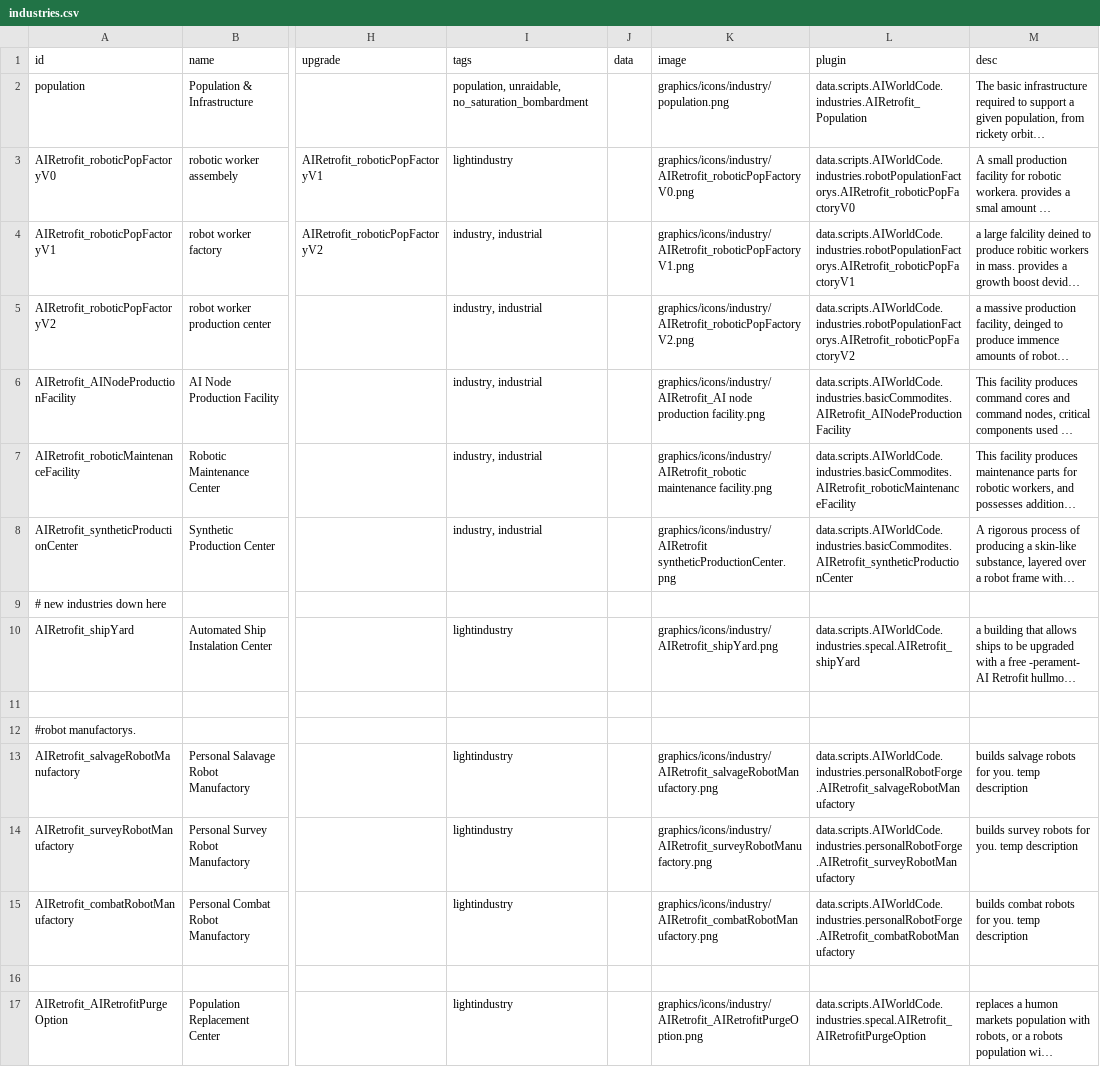
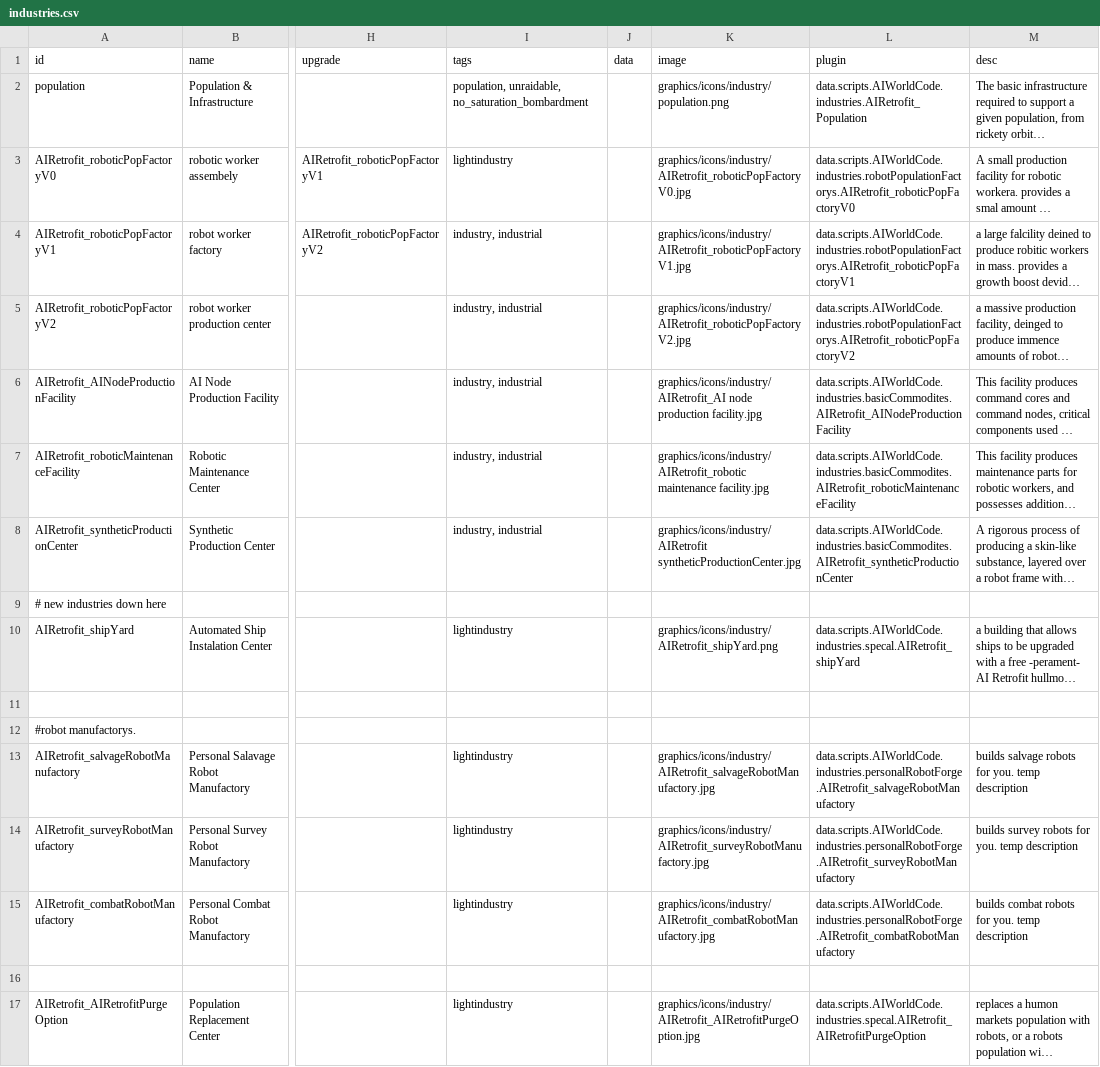
Before and after one commit to Alaricdragon/AIRetrofits, a CSV file: data/campaign/industries.csv, drawn as a sheet; only a part is shown, gaps mark what is left out; long unchanged cells end in …; the diff names each change by its address in the sheet, - before the commit and + after, or states it on an @@ line.

Commit message:
images

```diff
--- a/data/campaign/industries.csv
+++ b/data/campaign/industries.csv
-K3 (image): graphics/icons/industry/AIRetrofit_roboticPopFactoryV0.png
+K3 (image): graphics/icons/industry/AIRetrofit_roboticPopFactoryV0.jpg
-K4 (image): graphics/icons/industry/AIRetrofit_roboticPopFactoryV1.png
+K4 (image): graphics/icons/industry/AIRetrofit_roboticPopFactoryV1.jpg
-K5 (image): graphics/icons/industry/AIRetrofit_roboticPopFactoryV2.png
+K5 (image): graphics/icons/industry/AIRetrofit_roboticPopFactoryV2.jpg
-K6 (image): …node production facility.png
+K6 (image): …node production facility.jpg
-K7 (image): graphics/icons/industry/AIRetrofit_robotic maintenance facility.png
+K7 (image): graphics/icons/industry/AIRetrofit_robotic maintenance facility.jpg
-K8 (image): graphics/icons/industry/AIRetrofit syntheticProductionCenter.png
+K8 (image): graphics/icons/industry/AIRetrofit syntheticProductionCenter.jpg
-K13 (image): graphics/icons/industry/AIRetrofit_salvageRobotManufactory.png
+K13 (image): graphics/icons/industry/AIRetrofit_salvageRobotManufactory.jpg
-K14 (image): graphics/icons/industry/AIRetrofit_surveyRobotManufactory.png
+K14 (image): graphics/icons/industry/AIRetrofit_surveyRobotManufactory.jpg
-K15 (image): graphics/icons/industry/AIRetrofit_combatRobotManufactory.png
+K15 (image): graphics/icons/industry/AIRetrofit_combatRobotManufactory.jpg
-K17 (image): graphics/icons/industry/AIRetrofit_AIRetrofitPurgeOption.png
+K17 (image): graphics/icons/industry/AIRetrofit_AIRetrofitPurgeOption.jpg
```
Also changed, not shown: 30 other files.
